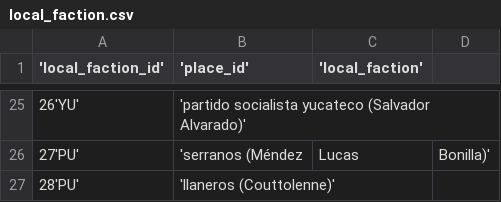
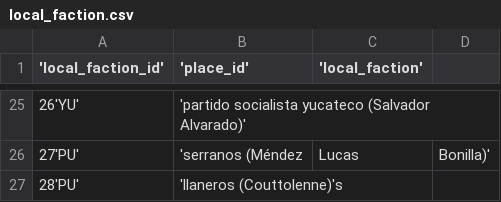
Before and after one commit to diegoMontesinos/xguerra-ocr, a CSV file: csv/local_faction.csv, drawn as a sheet; only a part is shown, gaps mark what is left out.

```diff
--- a/csv/local_faction.csv
+++ b/csv/local_faction.csv
@@ -26,2 +26,2 @@
 27'PU','serranos (Méndez, Lucas, Bonilla)'
-28'PU','llaneros (Couttolenne)'
+28'PU','llaneros (Couttolenne)'s
```
Also changed, not shown: 6 other files.
